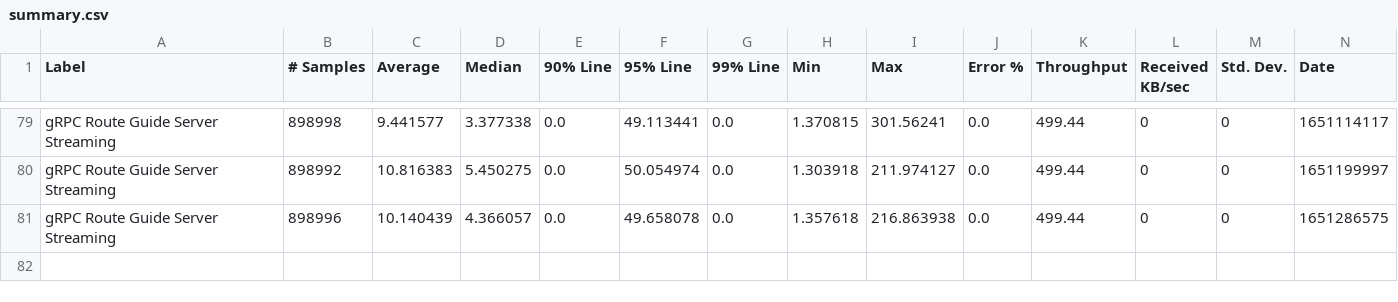
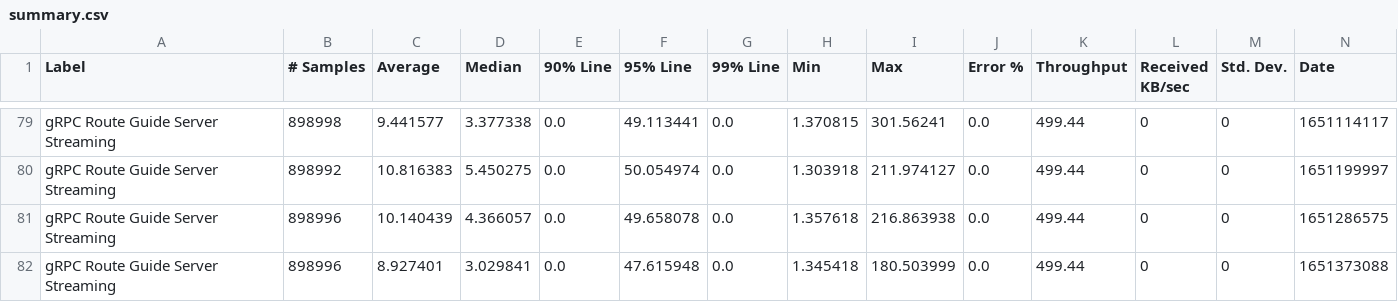
Before and after one commit to ballerina-platform/module-ballerina-grpc, a CSV file: load-tests/route_guide_server_streaming/results/summary.csv, drawn as a sheet; only a part is shown, gaps mark what is left out; rows hold the shown columns only; the diff names each change by its address in the sheet, - before the commit and + after, or states it on an @@ line.

Commit message:
Update route_guide_server_streaming test results on Sun May  1 03:26:59 UTC 2022

```diff
--- a/load-tests/route_guide_server_streaming/results/summary.csv
+++ b/load-tests/route_guide_server_streaming/results/summary.csv
+row 82: gRPC Route Guide Server Streaming | 898996 | 8.927401 | 3.029841 | 0.0 | 47.615948 | 0.0 | 1.345418 | 180.503999 | 0.0 | 499.44 | 0 | 0 | 1651373088
```
